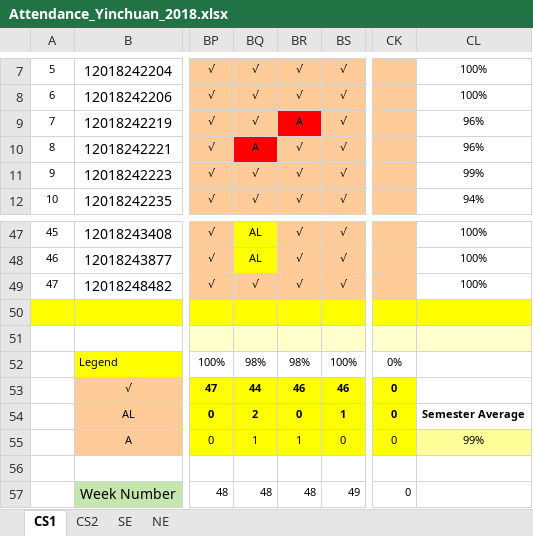
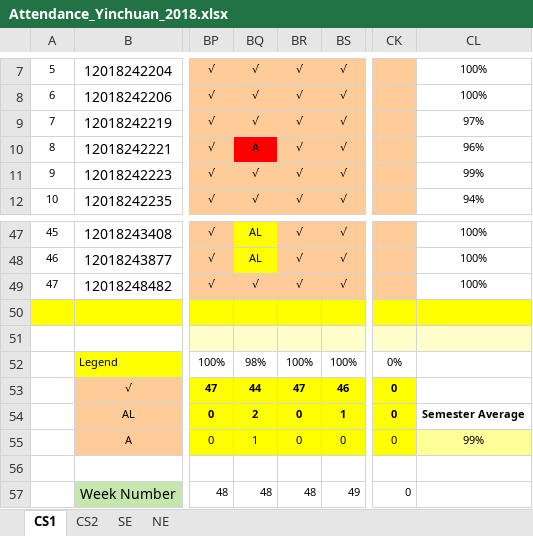
Before and after one commit to niit-nxu/Sept-2020---Jan-2021, an Excel workbook: Grade 2018/Attendance/Attendance_Yinchuan_2018.xlsx, sheet CS1, drawn as a sheet; only a part is shown, gaps mark what is left out; values as stored, in another font and other column widths than the file's, no borders; conditional formats not drawn; the diff names each change by its address in the sheet, - before the commit and + after, or states it on an @@ line.

Commit message:
Update Attendance_Yinchuan_2018.xlsx

```diff
--- a/Grade 2018/Attendance/Attendance_Yinchuan_2018.xlsx (sheet CS1)
+++ b/Grade 2018/Attendance/Attendance_Yinchuan_2018.xlsx (sheet CS1)
-BR9: A
+BR9: √
-BR9 fill: #FF0000
+BR9 fill: #FFCC99
-CL9: 96%
+CL9: 97%
-BR52: 98%
+BR52: 100%
-BR53: 46
+BR53: 47
-BR55: 1
+BR55: 0
```
